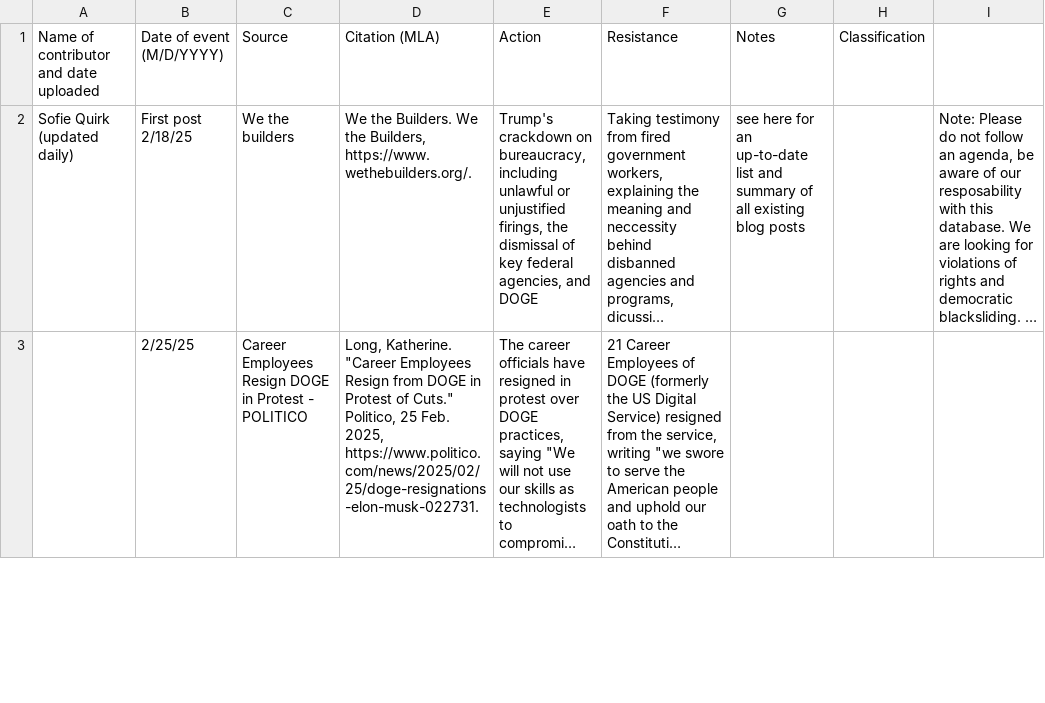
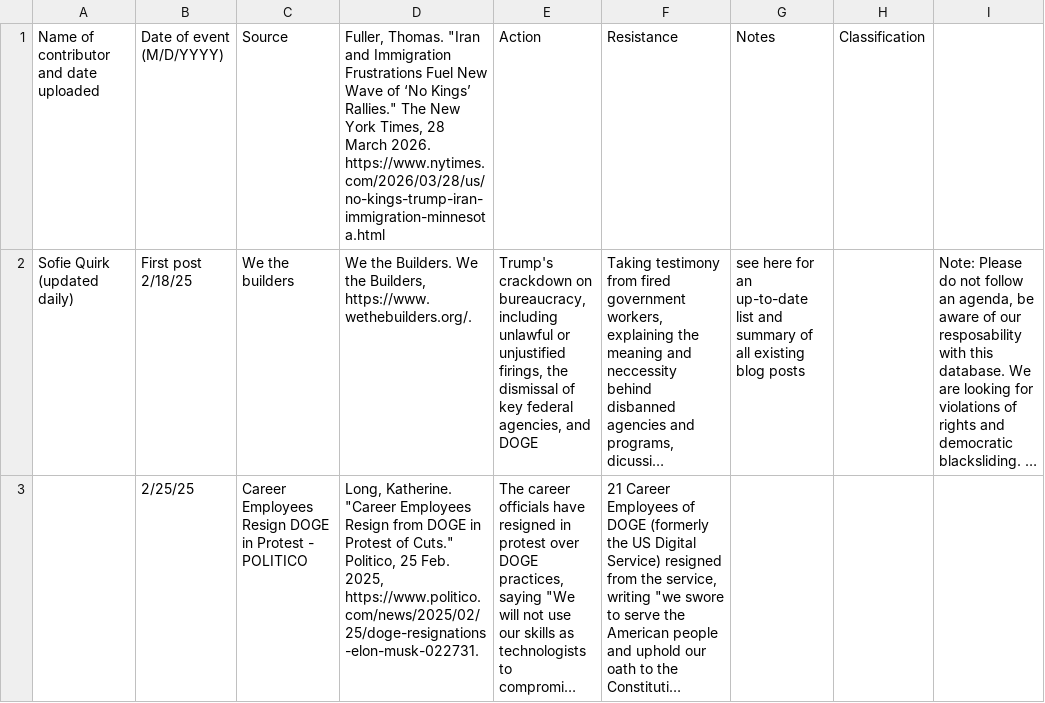
Before and after one commit to nicoagreene/democracy_backsliding_DB, a CSV file: csv/civil_society_resistance.csv, drawn as a sheet; only a part is shown; long unchanged cells end in …; the diff names each change by its address in the sheet, - before the commit and + after, or states it on an @@ line.

```diff
--- a/csv/civil_society_resistance.csv
+++ b/csv/civil_society_resistance.csv
-D1: Citation (MLA)
+D1: Fuller, Thomas. "Iran and Immigration Frustrations Fuel New Wave of ‘No Kings’ Rallies." The New York Times, 28 March 2026. https://www.nytimes.com/2026/03/28/us/no-kings-trump-iran-immigration-minnesota.html
```
Also changed, not shown: 3 other files.
